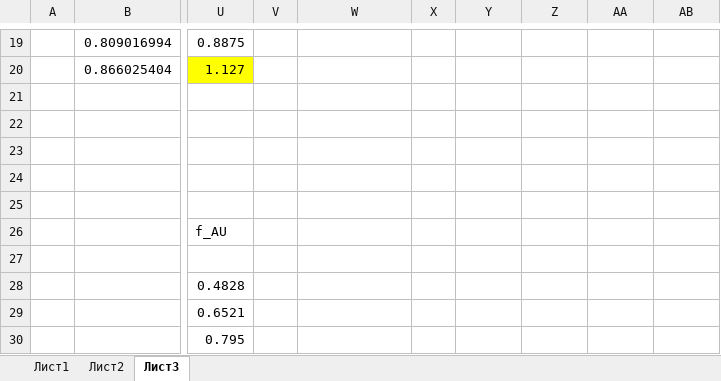
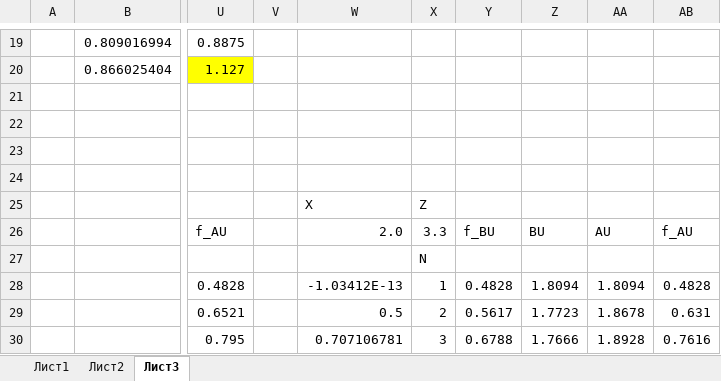
Before and after one commit to KCN1/ms_excitonic, an Excel workbook: exciton.xlsx, sheet Лист3, drawn as a sheet; only a part is shown, gaps mark what is left out; values as stored, in another font and other column widths than the file's, no borders; the diff covers the shown part only; the diff names each change by its address in the sheet, - before the commit and + after, or states it on an @@ line.

```diff
--- a/exciton.xlsx (sheet Лист3)
+++ b/exciton.xlsx (sheet Лист3)
-W25: (empty)
+W25: X
-X25: (empty)
+X25: Z
-W26: (empty)
+W26: 2.0
-X26: (empty)
+X26: 3.3
-Y26: (empty)
+Y26: f_BU
-Z26: (empty)
+Z26: BU
-AA26: (empty)
+AA26: AU
-AB26: (empty)
+AB26: f_AU
-X27: (empty)
+X27: N
-W28: (empty)
+W28: -1.03412E-13
-X28: (empty)
+X28: 1
-Y28: (empty)
+Y28: 0.4828
-Z28: (empty)
+Z28: 1.8094
-AA28: (empty)
+AA28: 1.8094
-AB28: (empty)
+AB28: 0.4828
-W29: (empty)
+W29: 0.5
-X29: (empty)
+X29: 2
-Y29: (empty)
+Y29: 0.5617
-Z29: (empty)
+Z29: 1.7723
-AA29: (empty)
+AA29: 1.8678
-AB29: (empty)
+AB29: 0.631
-W30: (empty)
+W30: 0.707106781
-X30: (empty)
+X30: 3
-Y30: (empty)
+Y30: 0.6788
-Z30: (empty)
+Z30: 1.7666
-AA30: (empty)
+AA30: 1.8928
-AB30: (empty)
+AB30: 0.7616
```
Also changed, not shown: 12 added rows, 1 removed row and 8 edited cells elsewhere in this sheet, 15 other files.
